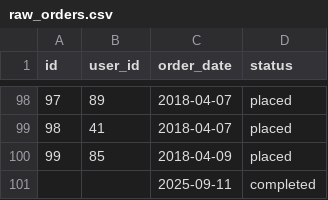
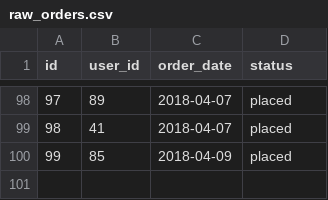
Before and after one commit to YuryChebiryak/jaffle-shop-dbt-demo, a CSV file: seeds/raw_orders.csv, drawn as a sheet; only a part is shown, gaps mark what is left out; the diff names each change by its address in the sheet, - before the commit and + after, or states it on an @@ line.

Commit message:
step 7: trino cluster isn't running, but postgres is compliant with the data contract in another repo https://github.com/YuryChebiryak/jaffle-shop-data-contract?tab=readme-ov-file

```diff
--- a/seeds/raw_orders.csv
+++ b/seeds/raw_orders.csv
-row 101:  |  | 2025-09-11 | completed
```
Also changed, not shown: 17 other files.
